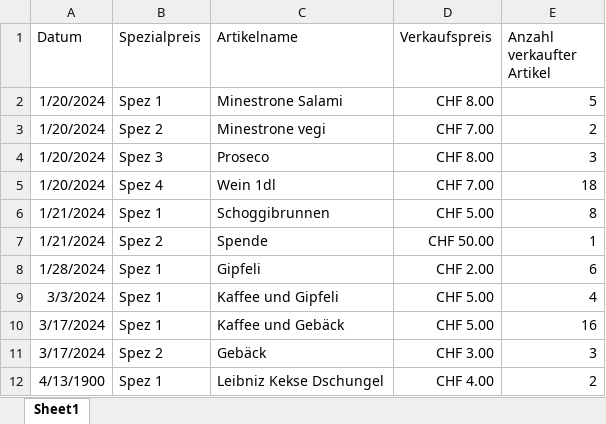
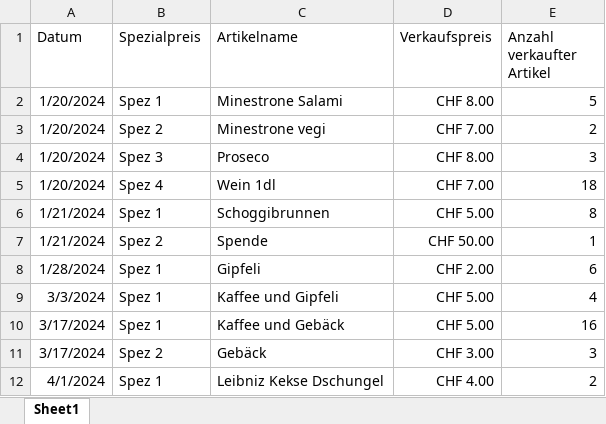
Before and after one commit to slvwagner/Kinoklub, an Excel workbook: Input/Spezialpreisekiosk.xlsx, sheet Sheet1, drawn as a sheet; values as stored, in another font and other column widths than the file's, no borders; table styles not drawn; the diff names each change by its address in the sheet, - before the commit and + after, or states it on an @@ line.

Commit message:
Spez Preis Ella

```diff
--- a/Input/Spezialpreisekiosk.xlsx (sheet Sheet1)
+++ b/Input/Spezialpreisekiosk.xlsx (sheet Sheet1)
-A12 (Datum): 4/13/1900
+A12 (Datum): 4/1/2024
```
